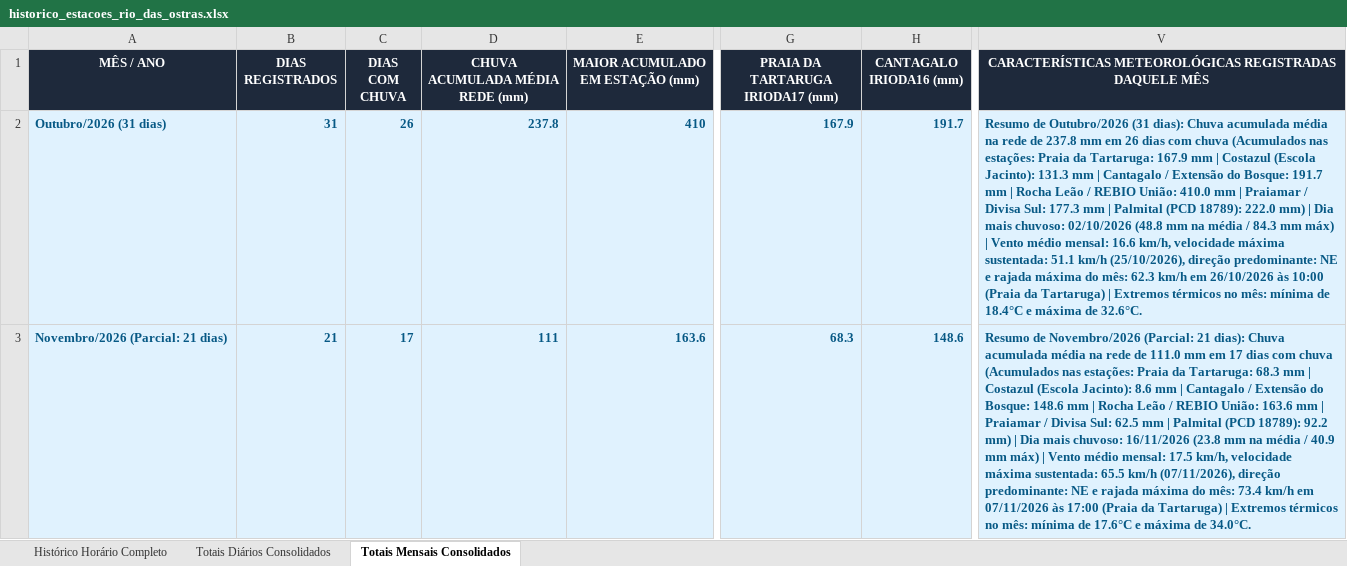
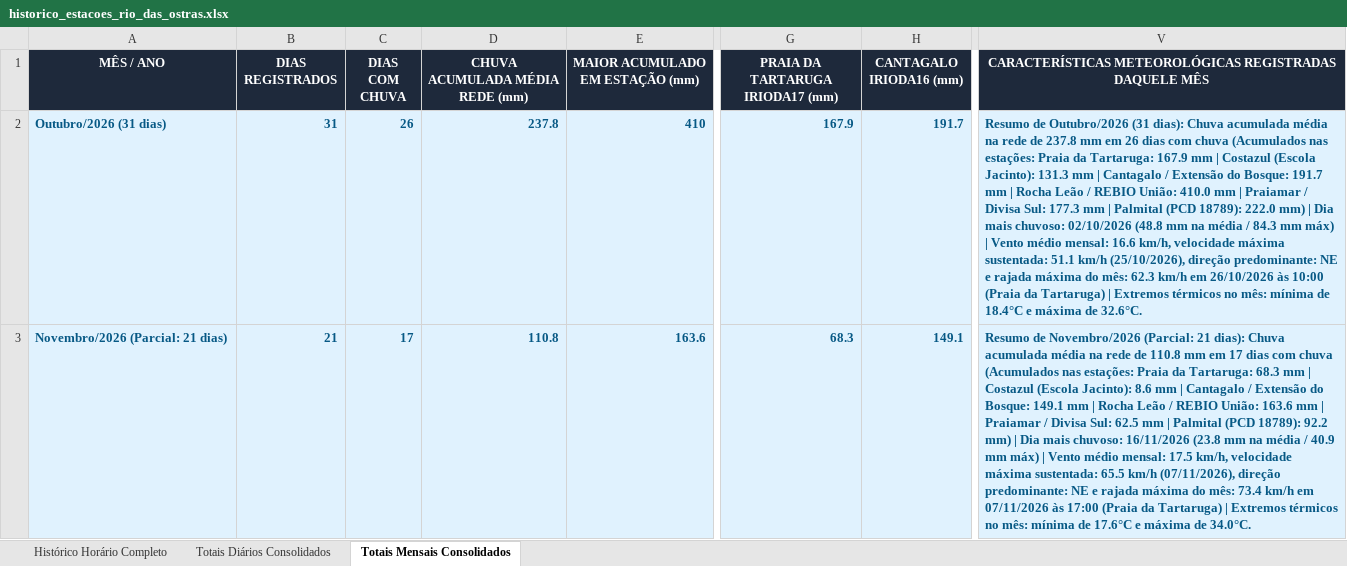
Before and after one commit to deborapessanha94-netizen/tempo-rio-das-ostras, an Excel workbook: docs/historico_estacoes_rio_das_ostras.xlsx, sheet Totais Mensais Consolidados, drawn as a sheet; only a part is shown, gaps mark what is left out; values as stored, in another font and other column widths than the file's, no borders; the diff names each change by its address in the sheet, - before the commit and + after, or states it on an @@ line.

```diff
--- a/docs/historico_estacoes_rio_das_ostras.xlsx (sheet Totais Mensais Consolidados)
+++ b/docs/historico_estacoes_rio_das_ostras.xlsx (sheet Totais Mensais Consolidados)
-D3 (CHUVA ACUMULADA MÉDIA REDE (mm)): 111
+D3 (CHUVA ACUMULADA MÉDIA REDE (mm)): 110.8
-H3 (CANTAGALO IRIODA16 (mm)): 148.6
+H3 (CANTAGALO IRIODA16 (mm)): 149.1
-V3: …rede de 111.0 mm em 17 dias com chuva (Acumulados nas estações: Praia da Tartaruga: 68.3 mm | Costazul (Escola Jacinto): 8.6 mm | Cantagalo / Extensão do Bosque: 148.6 mm |…
+V3: …rede de 110.8 mm em 17 dias com chuva (Acumulados nas estações: Praia da Tartaruga: 68.3 mm | Costazul (Escola Jacinto): 8.6 mm | Cantagalo / Extensão do Bosque: 149.1 mm |…
```
Also changed, not shown: sheet Histórico Horário Completo, sheet Totais Diários Consolidados, 28 other files.
